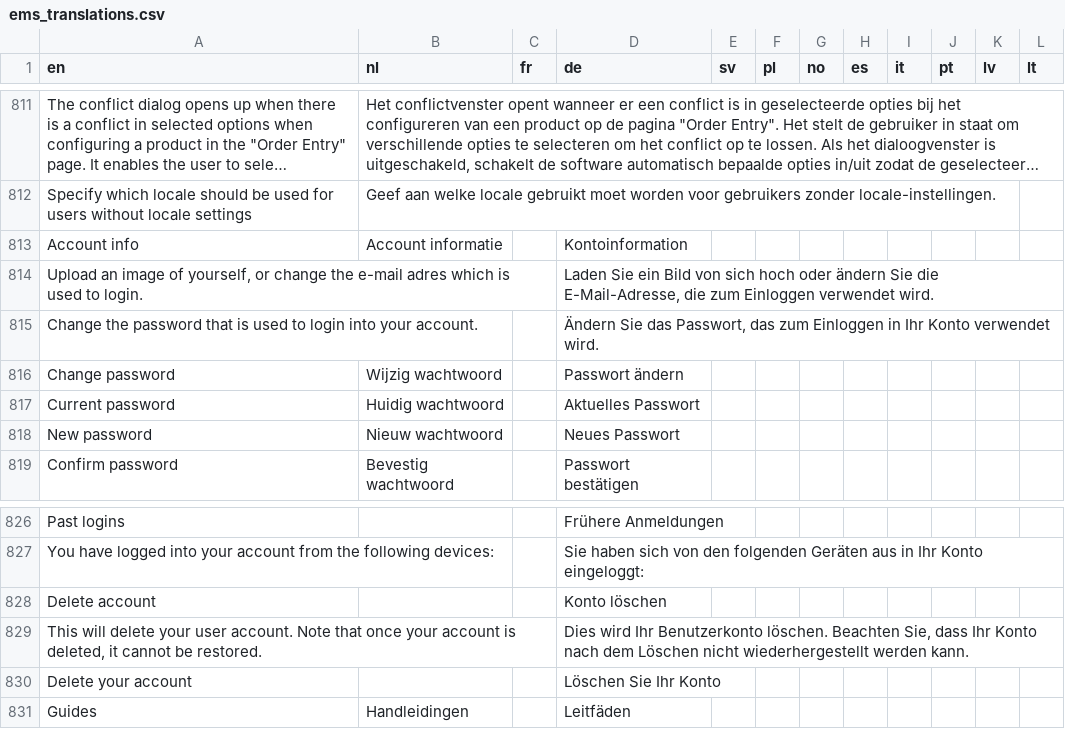
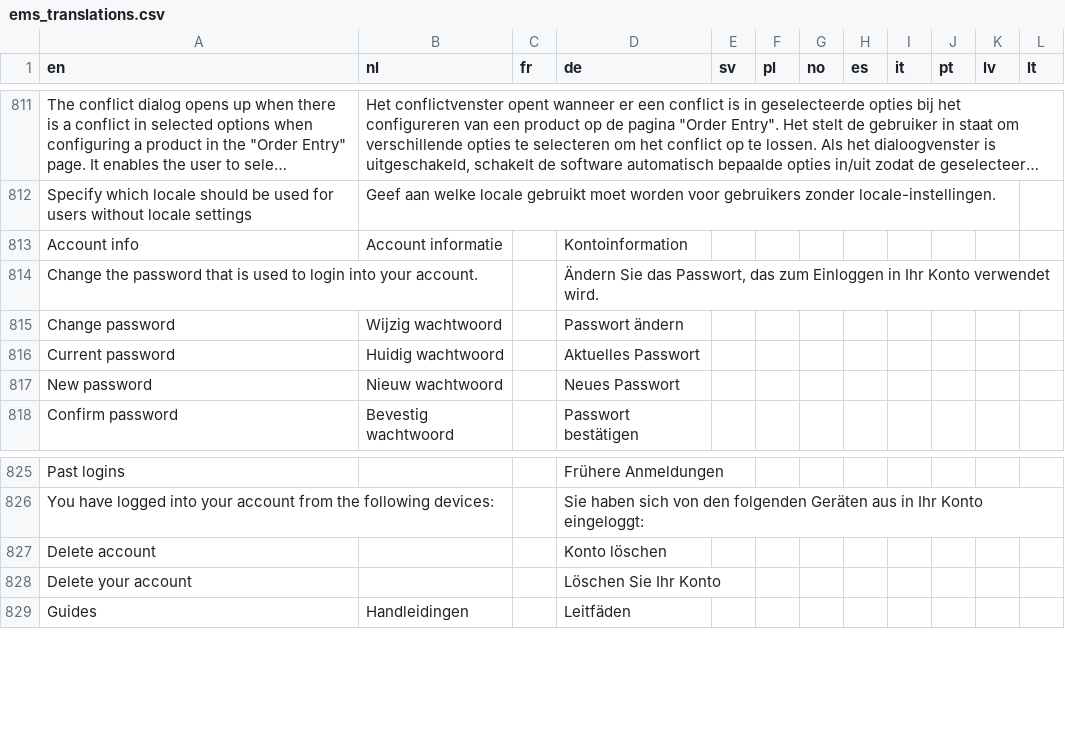
Before and after one commit to Elfsquad/translations, a CSV file: ems_translations.csv, drawn as a sheet; only a part is shown, gaps mark what is left out; long unchanged cells end in …; the diff names each change by its address in the sheet, - before the commit and + after, or states it on an @@ line.

```diff
--- a/ems_translations.csv
+++ b/ems_translations.csv
-row 814: Upload an image of yourself, or change the e-mail adres which is used to login. |  |  | Laden Sie ein Bild von sich hoch oder ändern Sie die E-Mail-Adresse, die zum Einloggen verwendet wird.
-row 829: This will delete your user account. Note that once your account is deleted, it cannot be restored. |  |  | Dies wird Ihr Benutzerkonto löschen. Beachten Sie, dass Ihr Konto nach dem Löschen nicht wiederhergestellt werden kann.
```
Also changed, not shown: 2 other files.
